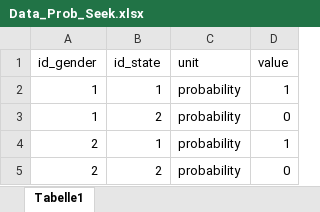
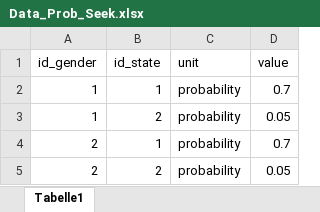
Before and after one commit to ABM4ALL/DatingMarket, an Excel workbook: data/input/Data_Prob_Seek.xlsx, sheet Tabelle1, drawn as a sheet; values as stored, in another font and other column widths than the file's, no borders; table styles not drawn; the diff names each change by its address in the sheet, - before the commit and + after, or states it on an @@ line.

```diff
--- a/data/input/Data_Prob_Seek.xlsx (sheet Tabelle1)
+++ b/data/input/Data_Prob_Seek.xlsx (sheet Tabelle1)
-D2 (value): 1
+D2 (value): 0.7
-D3 (value): 0
+D3 (value): 0.05
-D4 (value): 1
+D4 (value): 0.7
-D5 (value): 0
+D5 (value): 0.05
```
Also changed, not shown: 16 other files.
